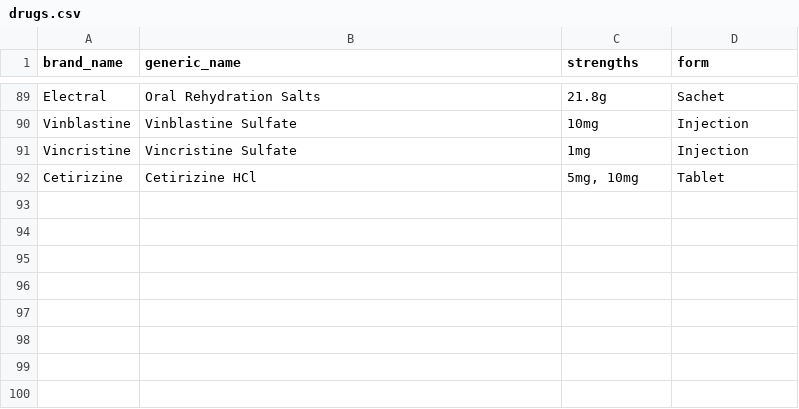
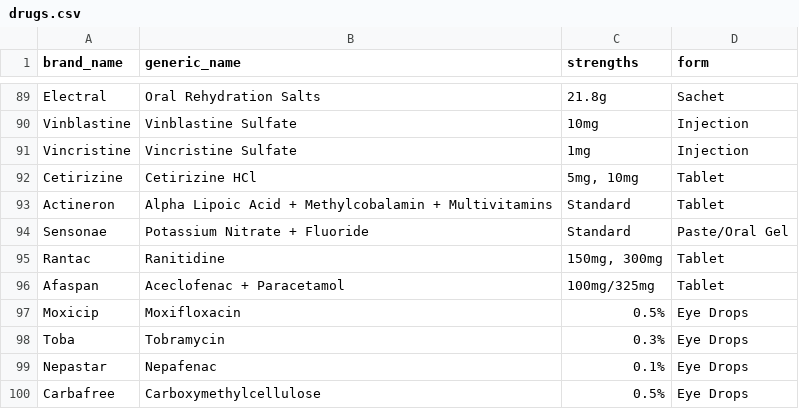
Before and after one commit to mouli-2735/medmatch, a CSV file: backend/data/drugs.csv, drawn as a sheet; only a part is shown, gaps mark what is left out; the diff names each change by its address in the sheet, - before the commit and + after, or states it on an @@ line.

Commit message:
feat(catalog): add regional Indian ophthalmic and general prescription brands

```diff
--- a/backend/data/drugs.csv
+++ b/backend/data/drugs.csv
+row 93: Actineron | Alpha Lipoic Acid + Methylcobalamin + Multivitamins | Standard | Tablet
+row 94: Sensonae | Potassium Nitrate + Fluoride | Standard | Paste/Oral Gel
+row 95: Rantac | Ranitidine | 150mg, 300mg | Tablet
+row 96: Afaspan | Aceclofenac + Paracetamol | 100mg/325mg | Tablet
+row 97: Moxicip | Moxifloxacin | 0.5% | Eye Drops
+row 98: Toba | Tobramycin | 0.3% | Eye Drops
+row 99: Nepastar | Nepafenac | 0.1% | Eye Drops
+row 100: Carbafree | Carboxymethylcellulose | 0.5% | Eye Drops
```
